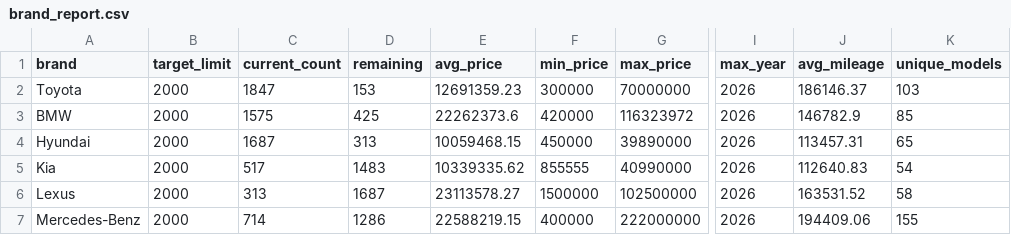
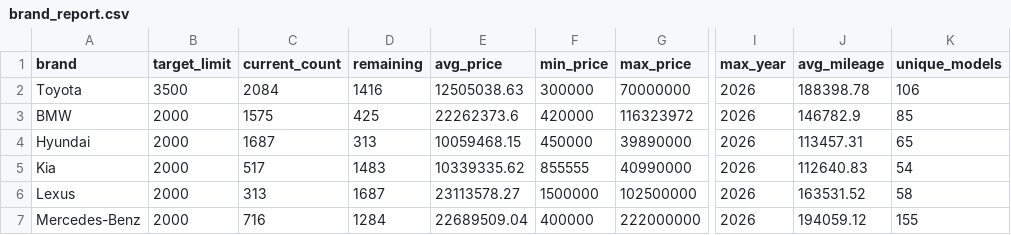
Before and after one commit to Damenzzzz/KolesaParser, a CSV file: data/exports/brand_report.csv, drawn as a sheet; only a part is shown, gaps mark what is left out; the diff names each change by its address in the sheet, - before the commit and + after, or states it on an @@ line.

```diff
--- a/data/exports/brand_report.csv
+++ b/data/exports/brand_report.csv
-B2 (target_limit): 2000
+B2 (target_limit): 3500
-C2 (current_count): 1847
+C2 (current_count): 2084
-D2 (remaining): 153
+D2 (remaining): 1416
-E2 (avg_price): 12691359.23
+E2 (avg_price): 12505038.63
-J2 (avg_mileage): 186146.37
+J2 (avg_mileage): 188398.78
-K2 (unique_models): 103
+K2 (unique_models): 106
-C7 (current_count): 714
+C7 (current_count): 716
-D7 (remaining): 1286
+D7 (remaining): 1284
-E7 (avg_price): 22588219.15
+E7 (avg_price): 22689509.04
-J7 (avg_mileage): 194409.06
+J7 (avg_mileage): 194059.12
```
Also changed, not shown: 11 other files.
